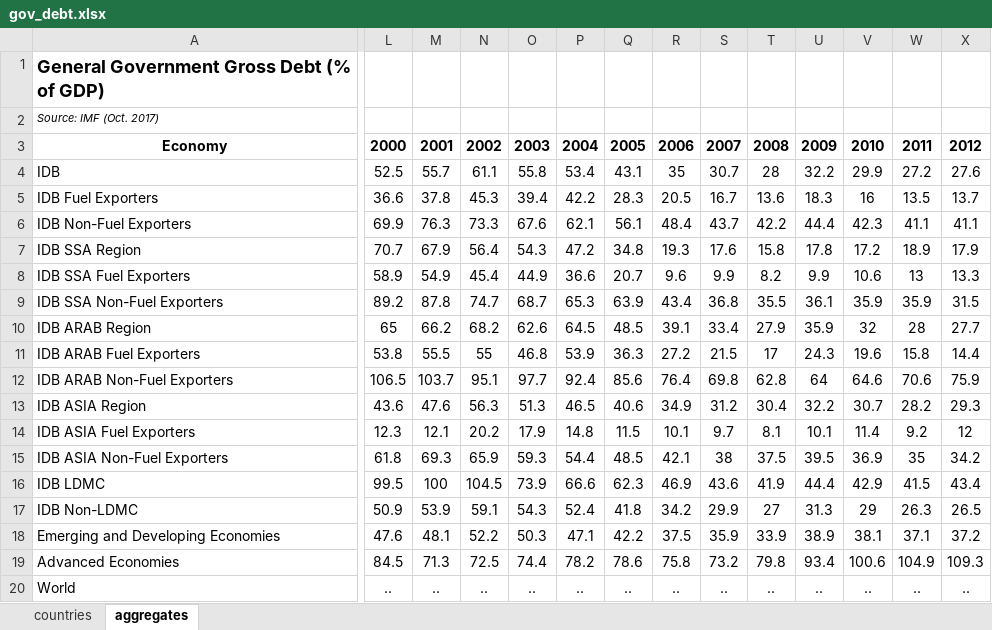
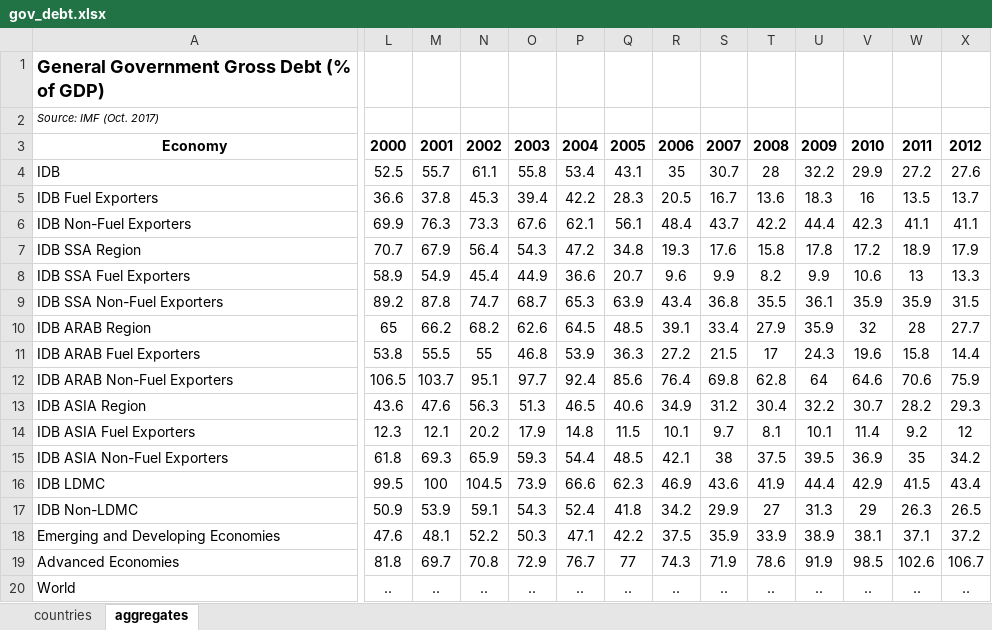
Before and after one commit to isdbdata/isdbdata.github.io, an Excel workbook: mc/indicators/xl/gov_debt.xlsx, sheet aggregates, drawn as a sheet; only a part is shown, gaps mark what is left out; values as stored, in another font and other column widths than the file's, no borders; conditional formats not drawn; the diff covers the shown part only; the diff names each change by its address in the sheet, - before the commit and + after, or states it on an @@ line.

```diff
--- a/mc/indicators/xl/gov_debt.xlsx (sheet aggregates)
+++ b/mc/indicators/xl/gov_debt.xlsx (sheet aggregates)
-L19: 84.5
+L19: 81.8
-M19: 71.3
+M19: 69.7
-N19: 72.5
+N19: 70.8
-O19: 74.4
+O19: 72.9
-P19: 78.2
+P19: 76.7
-Q19: 78.6
+Q19: 77
-R19: 75.8
+R19: 74.3
-S19: 73.2
+S19: 71.9
-T19: 79.8
+T19: 78.6
-U19: 93.4
+U19: 91.9
-V19: 100.6
+V19: 98.5
-W19: 104.9
+W19: 102.6
-X19: 109.3
+X19: 106.7
```
Also changed, not shown: 10 edited cells elsewhere in this sheet, hidden cells, mc/indicators/xl/CABGDP.xlsx, mc/indicators/xl/gov_revenue.xlsx, 38 other files.
